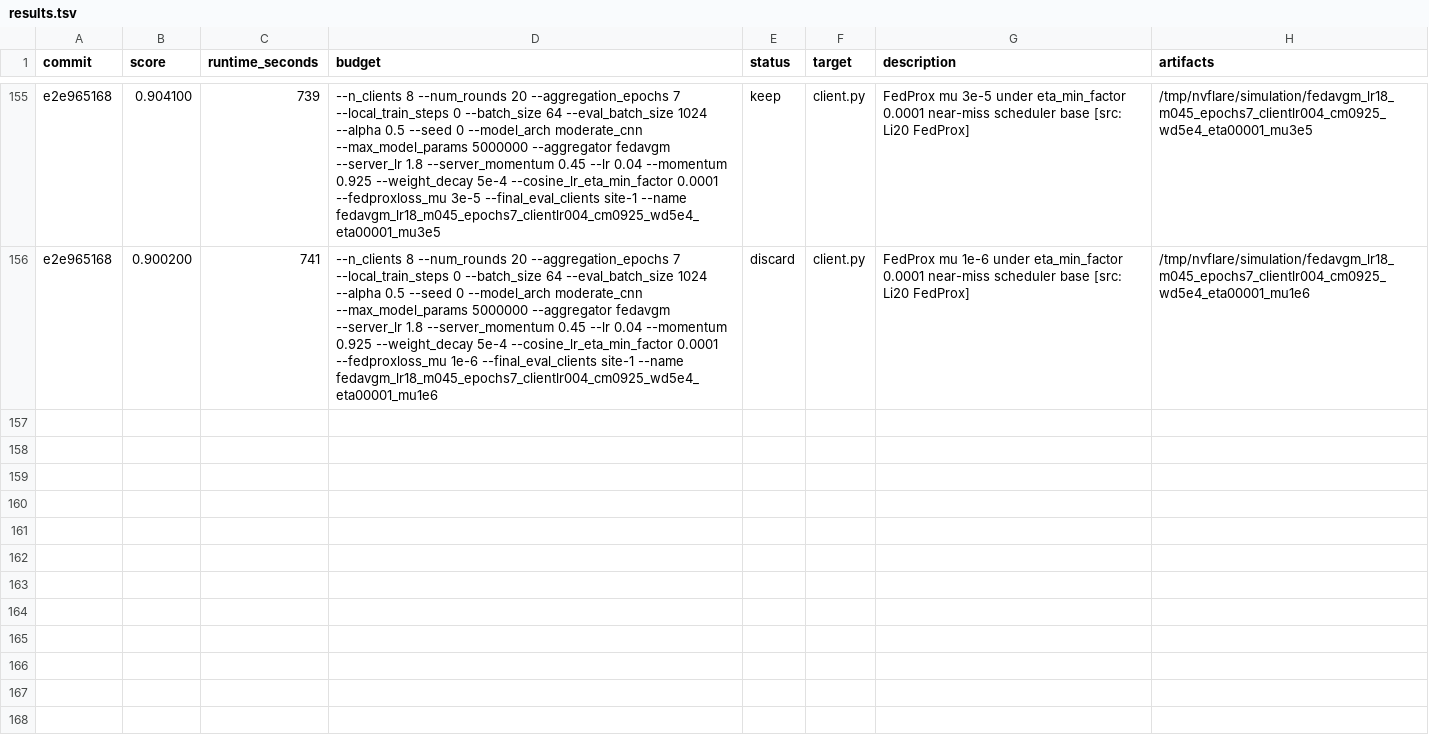
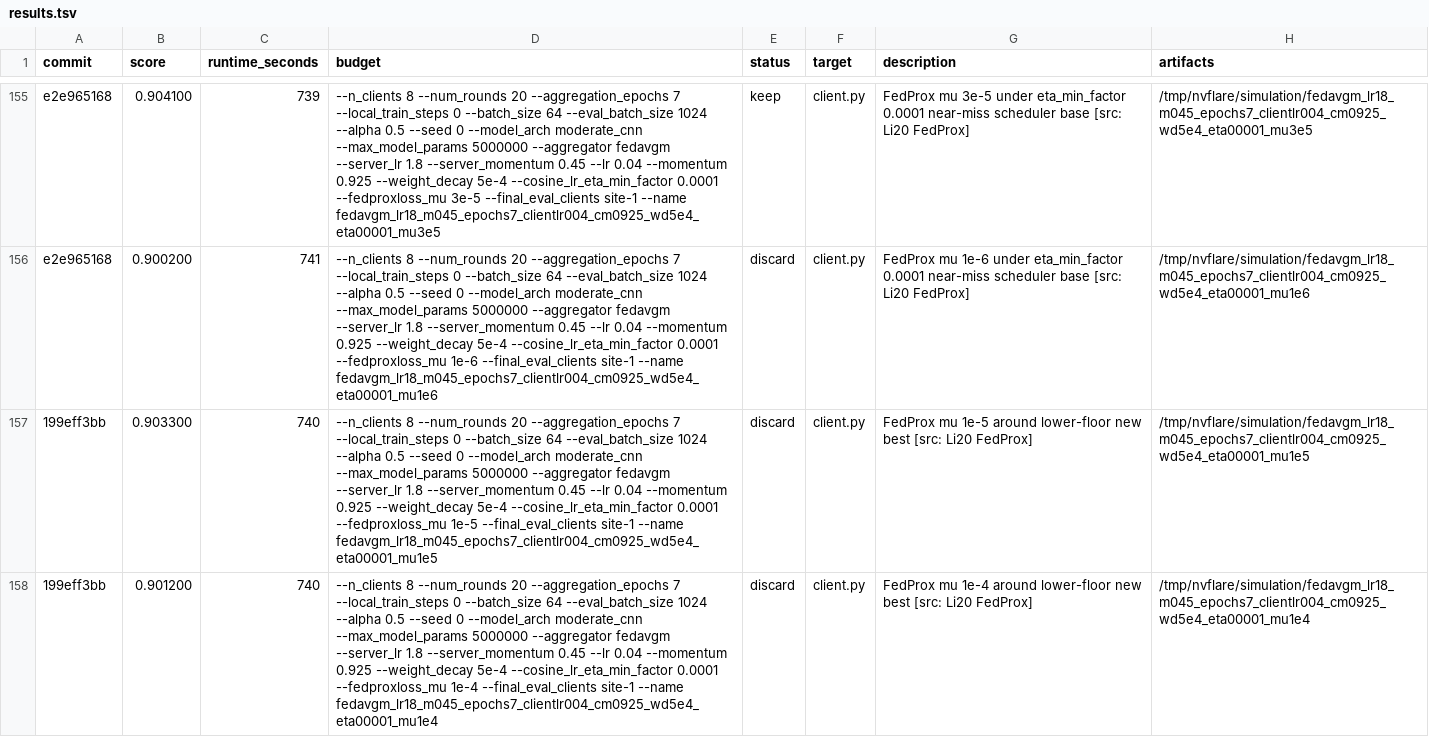
Before and after one commit to holgerroth/NVFlare, a TSV file: research/auto-fl-research/results.tsv, drawn as a sheet; only a part is shown, gaps mark what is left out; the diff names each change by its address in the sheet, - before the commit and + after, or states it on an @@ line.

Commit message:
Record FedProx refinement sweep

```diff
--- a/research/auto-fl-research/results.tsv
+++ b/research/auto-fl-research/results.tsv
+row 157: 199eff3bb | 0.903300 | 740 | --n_clients 8 --num_rounds 20 --aggregation_epochs 7 --local_train_steps 0 --batch_size 64 --eval_batch_size 1024 --alpha 0.5 --seed 0 --model_arch moderate_cnn --max_model_params 5000000 --aggregator fedavgm --server_lr 1.8 --server_momentum 0.45 --lr 0.04 --momentum 0.925 --weight_decay 5e-4 --cosine_lr_eta_min_factor 0.0001 --fedproxloss_mu 1e-5 --final_eval_clients site-1 --name fedavgm_lr18_m045_epochs7_clientlr004_cm0925_wd5e4_eta00001_mu1e5 | discard | client.py | FedProx mu 1e-5 around lower-floor new best [src: Li20 FedProx] | /tmp/nvflare/simulation/fedavgm_lr18_m045_epochs7_clientlr004_cm0925_wd5e4_eta00001_mu1e5
+row 158: 199eff3bb | 0.901200 | 740 | --n_clients 8 --num_rounds 20 --aggregation_epochs 7 --local_train_steps 0 --batch_size 64 --eval_batch_size 1024 --alpha 0.5 --seed 0 --model_arch moderate_cnn --max_model_params 5000000 --aggregator fedavgm --server_lr 1.8 --server_momentum 0.45 --lr 0.04 --momentum 0.925 --weight_decay 5e-4 --cosine_lr_eta_min_factor 0.0001 --fedproxloss_mu 1e-4 --final_eval_clients site-1 --name fedavgm_lr18_m045_epochs7_clientlr004_cm0925_wd5e4_eta00001_mu1e4 | discard | client.py | FedProx mu 1e-4 around lower-floor new best [src: Li20 FedProx] | /tmp/nvflare/simulation/fedavgm_lr18_m045_epochs7_clientlr004_cm0925_wd5e4_eta00001_mu1e4
```
